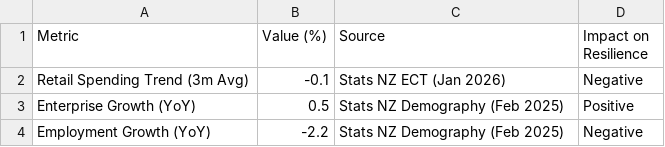
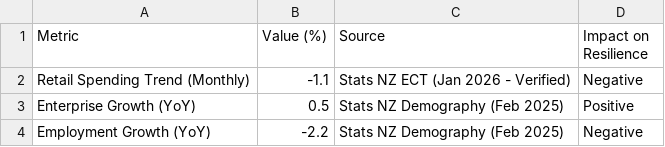
Before and after one commit to michael-zumba/bytemind-website, a CSV file: data/nz_sme_resilience.csv, drawn as a sheet; removed rows and columns are numbered as before the commit, all else as after; the diff names each change by its address in the sheet, - before the commit and + after, or states it on an @@ line.

```diff
--- a/data/nz_sme_resilience.csv
+++ b/data/nz_sme_resilience.csv
-row 2: Retail Spending Trend (3m Avg) | -0.1 | Stats NZ ECT (Jan 2026) | Negative
+row 2: Retail Spending Trend (Monthly) | -1.1 | Stats NZ ECT (Jan 2026 - Verified) | Negative
```
Also changed, not shown: data/tefi_raw.csv, 4 other files.
